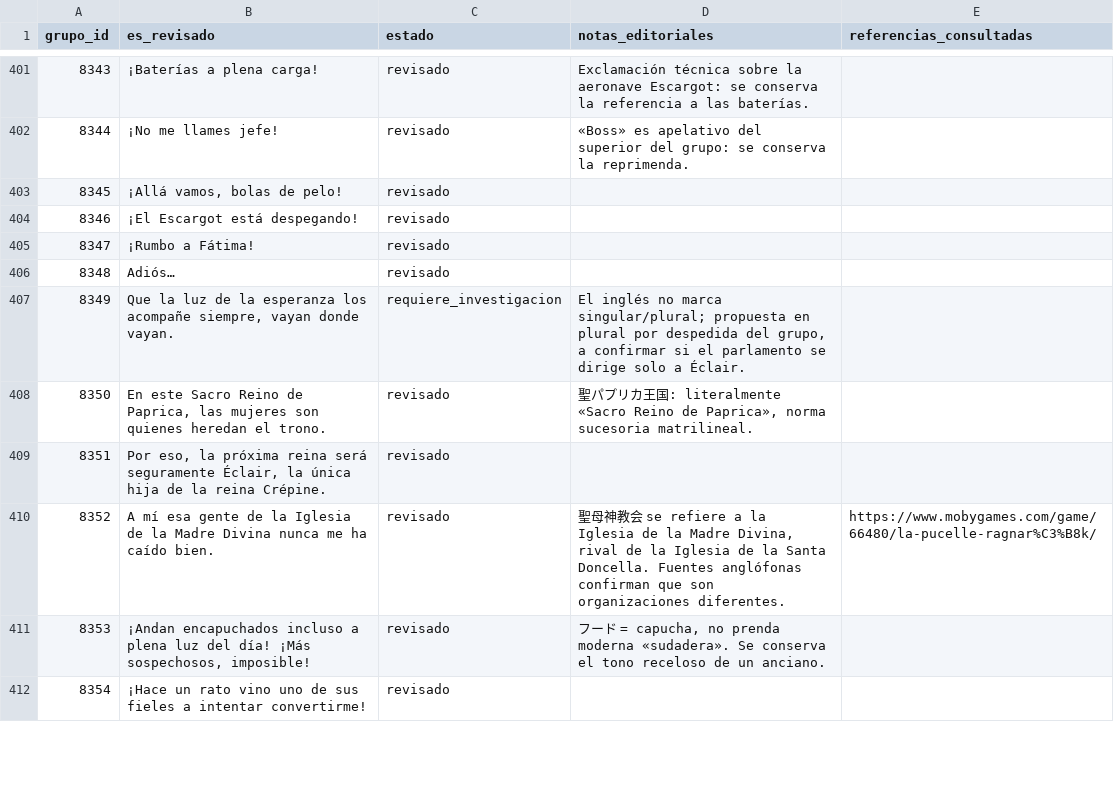
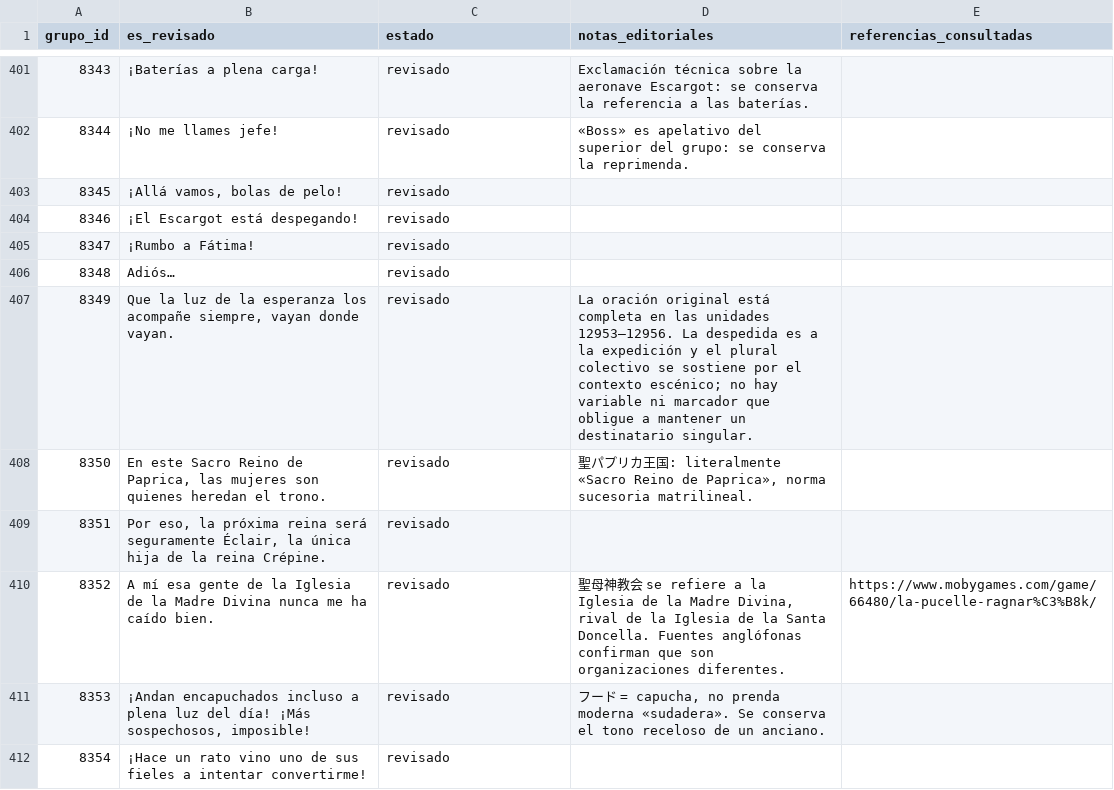
Before and after one commit to ARivas3008/la-pucelle-ragnarok-localizacion, a CSV file: corpus/08/revision.csv, drawn as a sheet; only a part is shown, gaps mark what is left out; the diff covers the shown part only.

Commit message:
Corpus 08: 14 dudas editoriales resueltas; hablantes separados por unit_id

```diff
--- a/corpus/08/revision.csv
+++ b/corpus/08/revision.csv
@@ -406,3 +406,3 @@
 8348,"Adiós…",revisado,"",""
-8349,"Que la luz de la esperanza los acompañe siempre, vayan donde vayan.",requiere_investigacion,"El inglés no marca singular/plural; propuesta en plural por despedida del grupo, a confirmar si el parlamento se dirige solo a Éclair.",""
+8349,"Que la luz de la esperanza los acompañe siempre, vayan donde vayan.",revisado,"La oración original está completa en las unidades 12953–12956. La despedida es a la expedición y el plural colectivo se sostiene por el contexto escénico; no hay variable ni marcador que obligue a mantener un destinatario singular.",""
 8350,"En este Sacro Reino de Paprica, las mujeres son quienes heredan el trono.",revisado,"聖パプリカ王国: literalmente «Sacro Reino de Paprica», norma sucesoria matrilineal.",""
```
Also changed, not shown: 45 edited cells elsewhere in this file.
